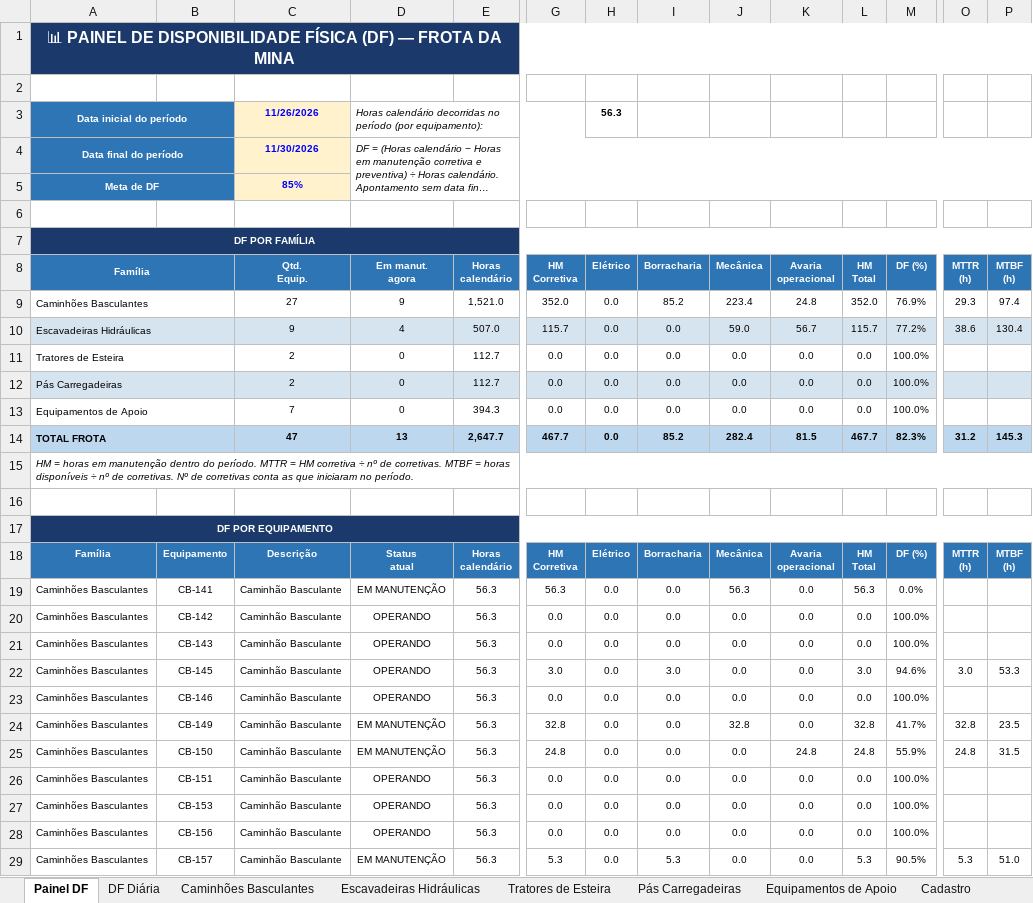
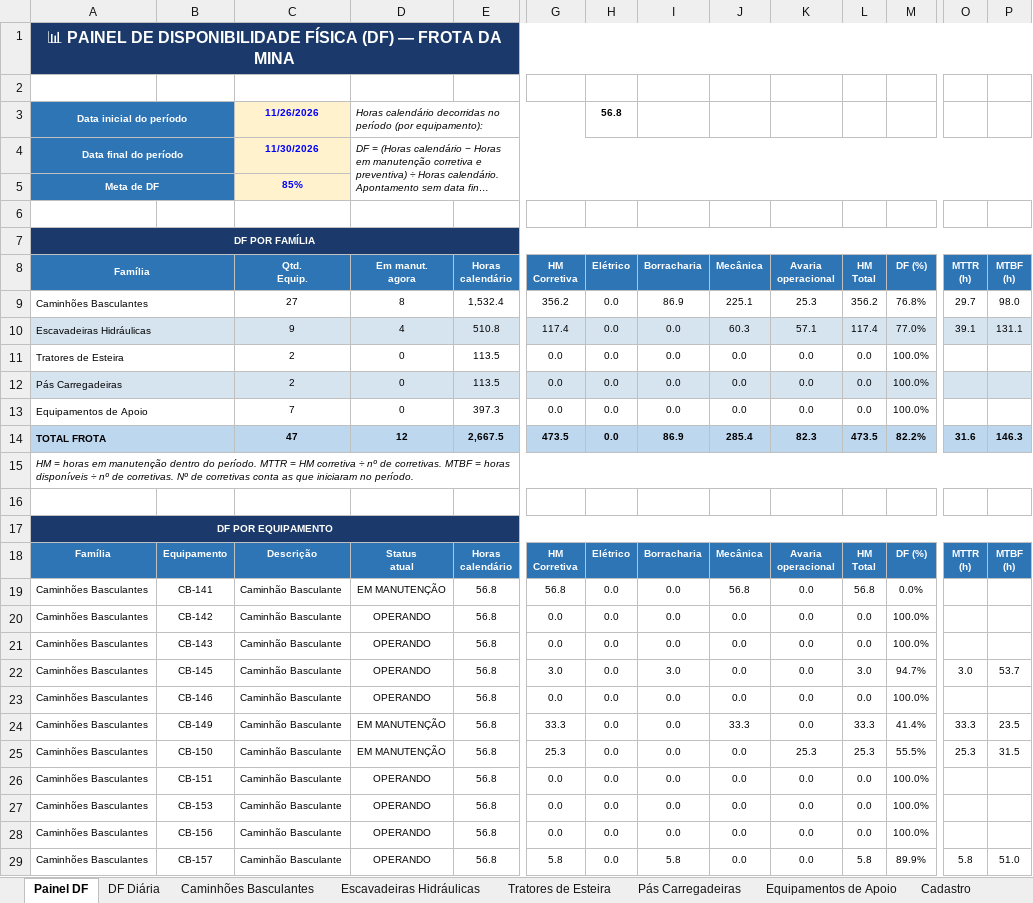
Before and after one commit to Plenz-code/BI-MANUTENCAO, an Excel workbook: planilha.xlsx, sheet Painel DF, drawn as a sheet; only a part is shown, gaps mark what is left out; long unchanged cells end in …; values as stored, in another font and other column widths than the file's, no borders; charts and pictures and conditional formats not drawn; removed rows and columns are numbered as before the commit, all else as after; rows hold the shown columns only; the diff covers the shown part only; the diff names each change by its address in the sheet, - before the commit and + after, or states it on an @@ line.

```diff
--- a/planilha.xlsx (sheet Painel DF)
+++ b/planilha.xlsx (sheet Painel DF)
-H3 (Elétrico): 56.3
+H3 (Elétrico): 56.8
-row 9: Caminhões Basculantes |  | 27 | 9 | 1,521.0 | 352.0 | 0.0 | 85.2 | 223.4 | 24.8 | 352.0 | 76.9% | 29.3 | 97.4
-row 10: Escavadeiras Hidráulicas |  | 9 | 4 | 507.0 | 115.7 | 0.0 | 0.0 | 59.0 | 56.7 | 115.7 | 77.2% | 38.6 | 130.4
+row 9: Caminhões Basculantes |  | 27 | 8 | 1,532.4 | 356.2 | 0.0 | 86.9 | 225.1 | 25.3 | 356.2 | 76.8% | 29.7 | 98.0
+row 10: Escavadeiras Hidráulicas |  | 9 | 4 | 510.8 | 117.4 | 0.0 | 0.0 | 60.3 | 57.1 | 117.4 | 77.0% | 39.1 | 131.1
-E11:E12 (Horas calendário): 112.7
+E11:E12 (Horas calendário): 113.5
-E13 (Horas calendário): 394.3
+E13 (Horas calendário): 397.3
-row 14: TOTAL FROTA |  | 47 | 13 | 2,647.7 | 467.7 | 0.0 | 85.2 | 282.4 | 81.5 | 467.7 | 82.3% | 31.2 | 145.3
+row 14: TOTAL FROTA |  | 47 | 12 | 2,667.5 | 473.5 | 0.0 | 86.9 | 285.4 | 82.3 | 473.5 | 82.2% | 31.6 | 146.3
-E19:E29 (Horas calendário): 56.3
+E19:E29 (Horas calendário): 56.8
-G19 (HM Corretiva): 56.3
+G19 (HM Corretiva): 56.8
-J19 (Mecânica): 56.3
+J19 (Mecânica): 56.8
-L19 (HM Total): 56.3
+L19 (HM Total): 56.8
-M22 (DF (%)): 94.6%
+M22 (DF (%)): 94.7%
-P22 (MTBF (h)): 53.3
+P22 (MTBF (h)): 53.7
-G24 (HM Corretiva): 32.8
+G24 (HM Corretiva): 33.3
-J24 (Mecânica): 32.8
+J24 (Mecânica): 33.3
-L24 (HM Total): 32.8
+L24 (HM Total): 33.3
-M24 (DF (%)): 41.7%
+M24 (DF (%)): 41.4%
-O24 (MTTR (h)): 32.8
+O24 (MTTR (h)): 33.3
-G25 (HM Corretiva): 24.8
+G25 (HM Corretiva): 25.3
-K25 (Avaria operacional): 24.8
+K25 (Avaria operacional): 25.3
-L25 (HM Total): 24.8
+L25 (HM Total): 25.3
-M25 (DF (%)): 55.9%
+M25 (DF (%)): 55.5%
-O25 (MTTR (h)): 24.8
+O25 (MTTR (h)): 25.3
-D29 (Em manut. agora): EM MANUTENÇÃO
+D29 (Em manut. agora): OPERANDO
-G29 (HM Corretiva): 5.3
+G29 (HM Corretiva): 5.8
-I29 (Borracharia): 5.3
+I29 (Borracharia): 5.8
-L29 (HM Total): 5.3
+L29 (HM Total): 5.8
-M29 (DF (%)): 90.5%
+M29 (DF (%)): 89.9%
-O29 (MTTR (h)): 5.3
+O29 (MTTR (h)): 5.8
```
Also changed, not shown: 77 edited cells elsewhere in this sheet, sheet Caminhões Basculantes, sheet Escavadeiras Hidráulicas, sheet DF Diária, charts or pictures.
